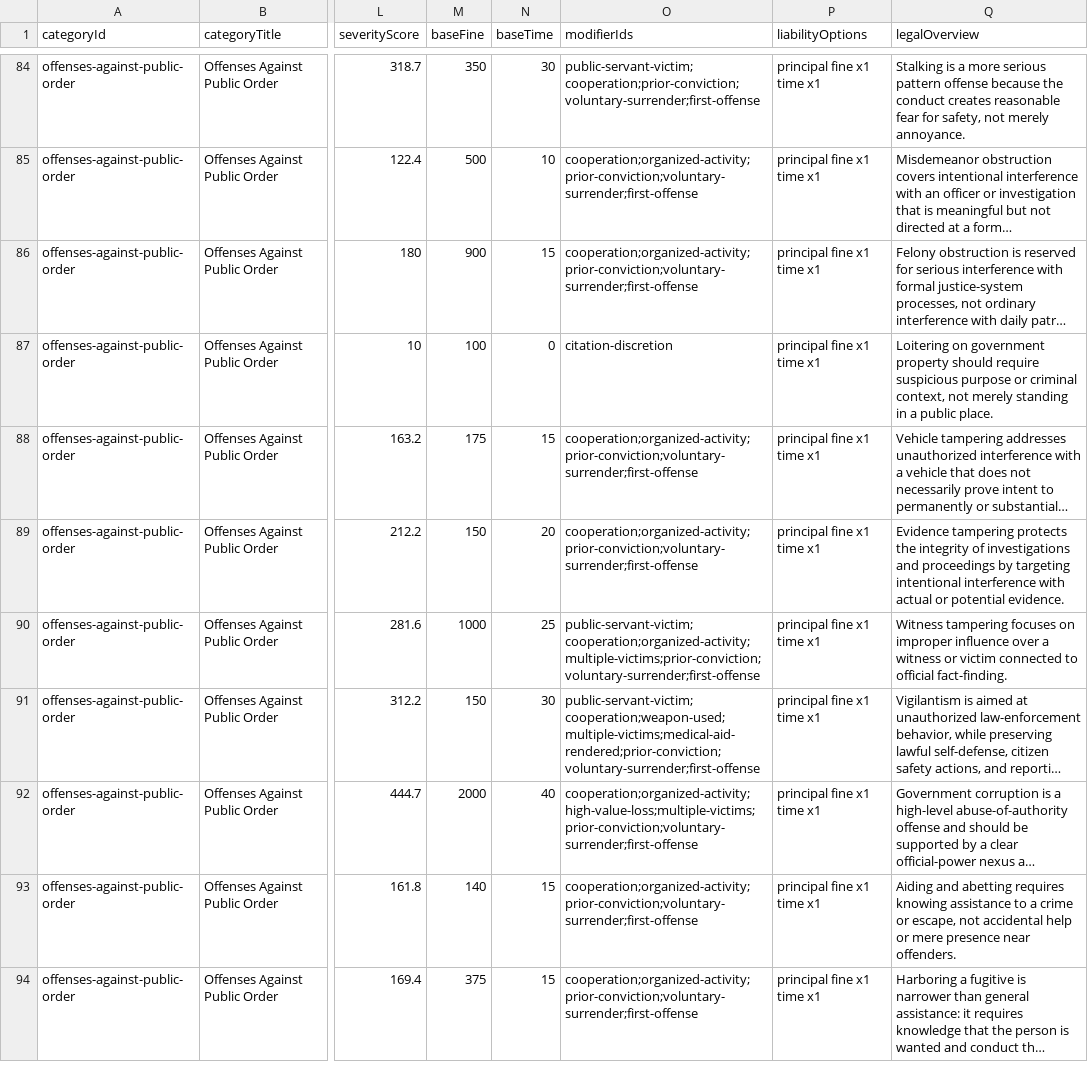
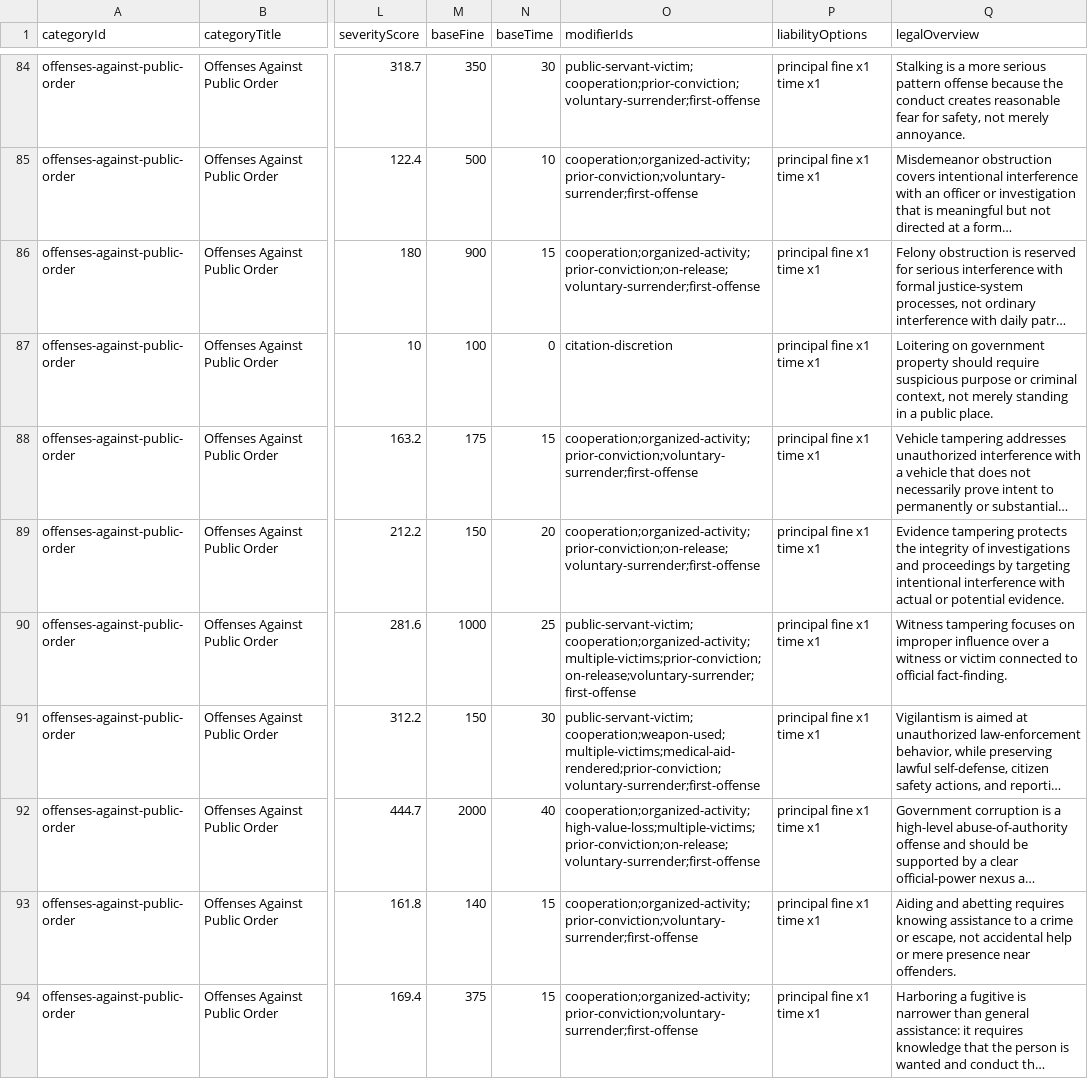
Before and after one commit to somefriggnidiot/ef-penalcode, a CSV file: penal-code-charge-degree-map.csv, drawn as a sheet; only a part is shown, gaps mark what is left out; long unchanged cells end in …; the diff covers the shown part only; the diff names each change by its address in the sheet, - before the commit and + after, or states it on an @@ line.

```diff
--- a/penal-code-charge-degree-map.csv
+++ b/penal-code-charge-degree-map.csv
-O86 (modifierIds): cooperation;organized-activity;prior-conviction;voluntary-surrender;first-offense
+O86 (modifierIds): cooperation;organized-activity;prior-conviction;on-release;voluntary-surrender;first-offense
-O89 (modifierIds): cooperation;organized-activity;prior-conviction;voluntary-surrender;first-offense
+O89 (modifierIds): cooperation;organized-activity;prior-conviction;on-release;voluntary-surrender;first-offense
-O90 (modifierIds): public-servant-victim;cooperation;organized-activity;multiple-victims;prior-conviction;voluntary-surrender;first-offense
+O90 (modifierIds): public-servant-victim;cooperation;organized-activity;multiple-victims;prior-conviction;on-release;voluntary-surrender;first-offense
-O92 (modifierIds): cooperation;organized-activity;high-value-loss;multiple-victims;prior-conviction;voluntary-surrender;first-offense
+O92 (modifierIds): cooperation;organized-activity;high-value-loss;multiple-victims;prior-conviction;on-release;voluntary-surrender;first-offense
```
Also changed, not shown: 31 edited cells elsewhere in this file, penal-code-liability-sentencing-ranges.csv, 1 other file.
